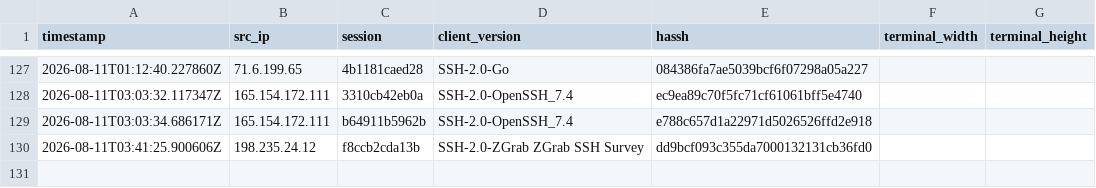
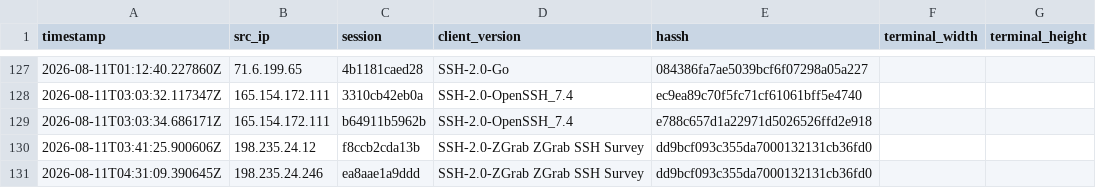
Before and after one commit to Prabhath-de/AWS_Honeypot, a CSV file: data/processed/client_fingerprint.csv, drawn as a sheet; only a part is shown, gaps mark what is left out; the diff names each change by its address in the sheet, - before the commit and + after, or states it on an @@ line.

```diff
--- a/data/processed/client_fingerprint.csv
+++ b/data/processed/client_fingerprint.csv
+row 131: 2026-08-11T04:31:09.390645Z | 198.235.24.246 | ea8aae1a9ddd | SSH-2.0-ZGrab ZGrab SSH Survey | dd9bcf093c355da7000132131cb36fd0
```
Also changed, not shown: data/processed/geoip_asn.csv, data/processed/session_summary.csv, 3 other files.
